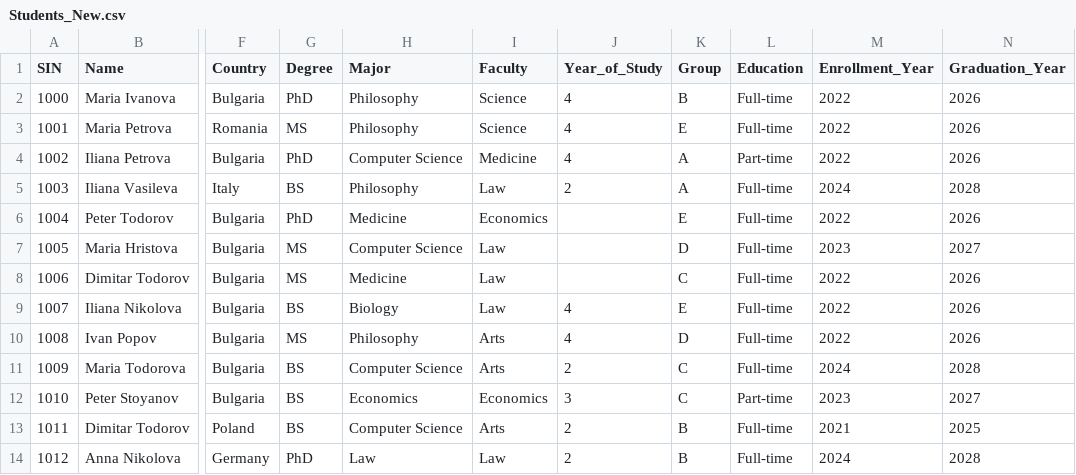
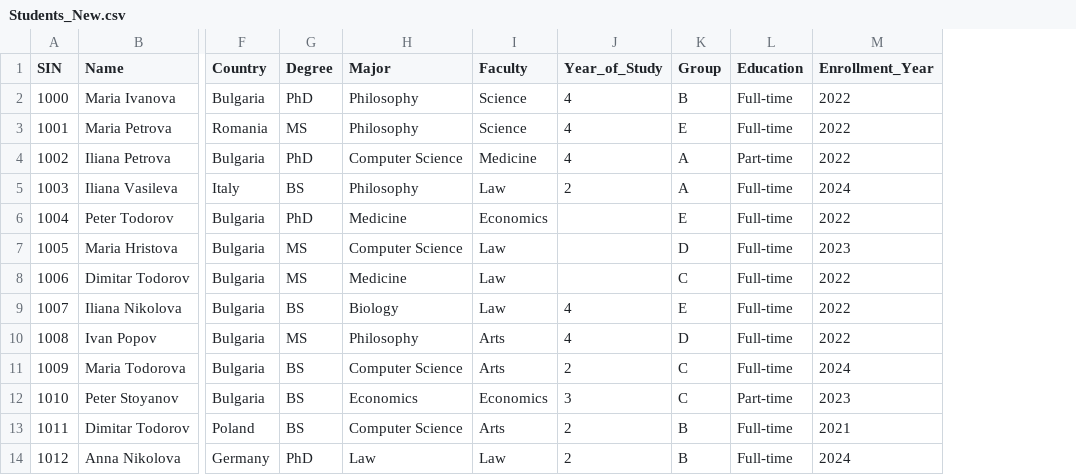
Before and after one commit to ivianahristova14/University-Students-Consolidated, a CSV file: Students_New.csv, drawn as a sheet; only a part is shown, gaps mark what is left out; the diff names each change by its address in the sheet, - before the commit and + after, or states it on an @@ line.

Commit message:
Update Students_New.csv

```diff
--- a/Students_New.csv
+++ b/Students_New.csv
-column N (Graduation_Year), rows 2-14: 2026 | 2026 | 2026 | 2028 | 2026 | 2027 | 2026 | 2026 | 2026 | 2028 | 2027 | 2025 | 2028
```
